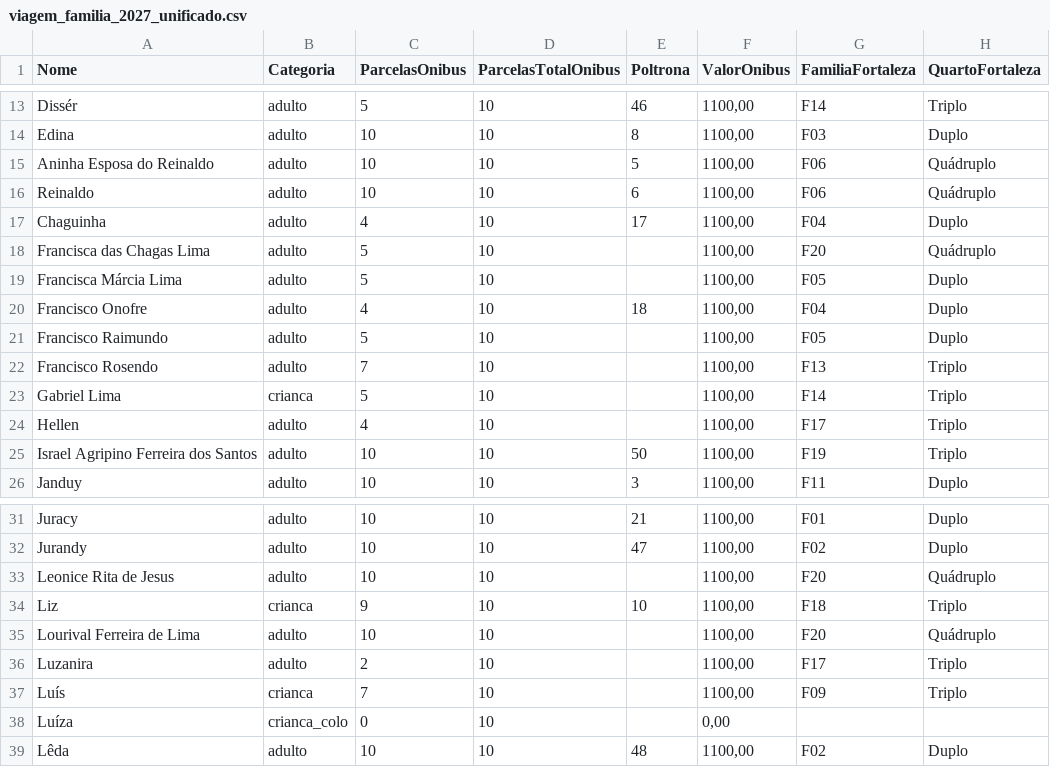
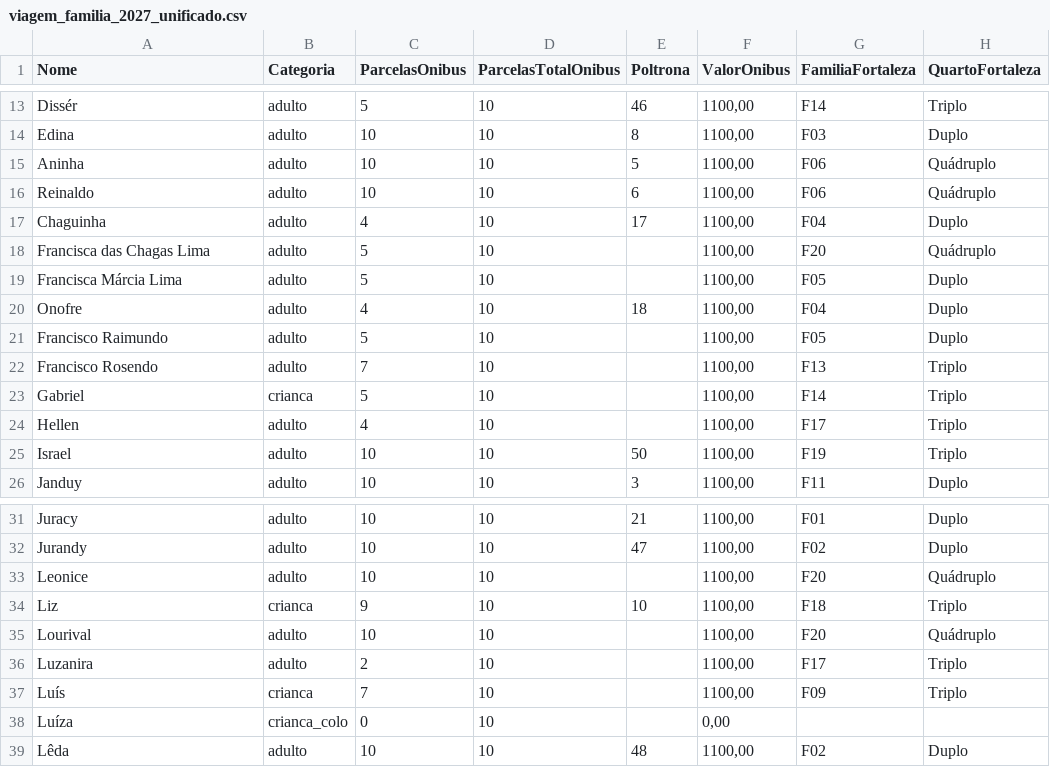
Before and after one commit to wandembergvrs/viagem2027, a CSV file: viagem_familia_2027_unificado.csv, drawn as a sheet; only a part is shown, gaps mark what is left out; the diff names each change by its address in the sheet, - before the commit and + after, or states it on an @@ line.

Commit message:
Update viagem_familia_2027_unificado.csv

```diff
--- a/viagem_familia_2027_unificado.csv
+++ b/viagem_familia_2027_unificado.csv
-A15 (Nome): Aninha Esposa do Reinaldo
+A15 (Nome): Aninha
-A20 (Nome): Francisco Onofre
+A20 (Nome): Onofre
-A23 (Nome): Gabriel Lima
+A23 (Nome): Gabriel
-A25 (Nome): Israel Agripino Ferreira dos Santos
+A25 (Nome): Israel
-A33 (Nome): Leonice Rita de Jesus
+A33 (Nome): Leonice
-A35 (Nome): Lourival Ferreira de Lima
+A35 (Nome): Lourival
```
